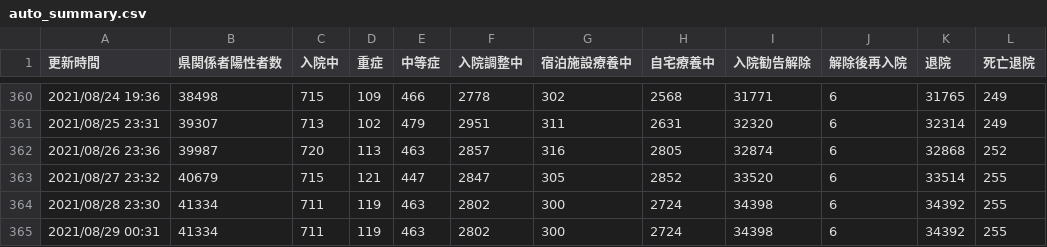
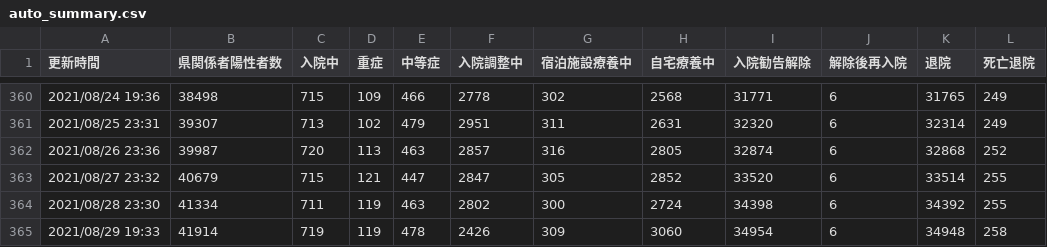
Before and after one commit to Code-for-OKINAWA/covid19-pdf-parser, a CSV file: data/auto_summary.csv, drawn as a sheet; only a part is shown, gaps mark what is left out.

Commit message:
[BOT] Update auto_output.csv

```diff
--- a/data/auto_summary.csv
+++ b/data/auto_summary.csv
@@ -364,2 +364,2 @@
 2021/08/28 23:30,41334,711,119,463,2802,300,2724,34398,6,34392,255
-2021/08/29 00:31,41334,711,119,463,2802,300,2724,34398,6,34392,255
+2021/08/29 19:33,41914,719,119,478,2426,309,3060,34954,6,34948,258
```
